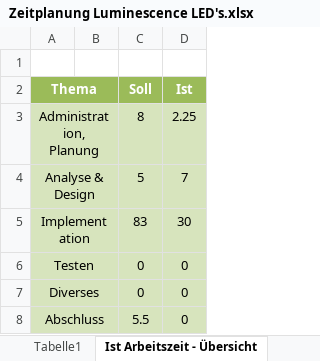
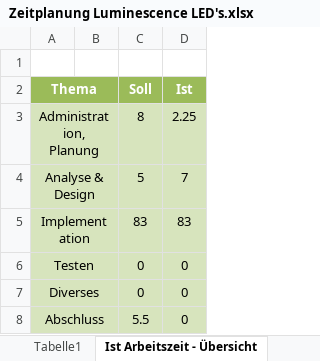
Before and after one commit to dARVINator/Luminescence-LED, an Excel workbook: doc/Zeitplanung Luminescence LED's.xlsx, sheet Ist Arbeitszeit - Übersicht, drawn as a sheet; values as stored, in another font and other column widths than the file's, no borders; charts and pictures not drawn; the diff names each change by its address in the sheet, - before the commit and + after, or states it on an @@ line.

```diff
--- a/doc/Zeitplanung Luminescence LED's.xlsx (sheet Ist Arbeitszeit - Übersicht)
+++ b/doc/Zeitplanung Luminescence LED's.xlsx (sheet Ist Arbeitszeit - Übersicht)
-D5 (Ist): 30
+D5 (Ist): 83
```
Also changed, not shown: sheet Zeitplanung, charts or pictures, 8 other files.
